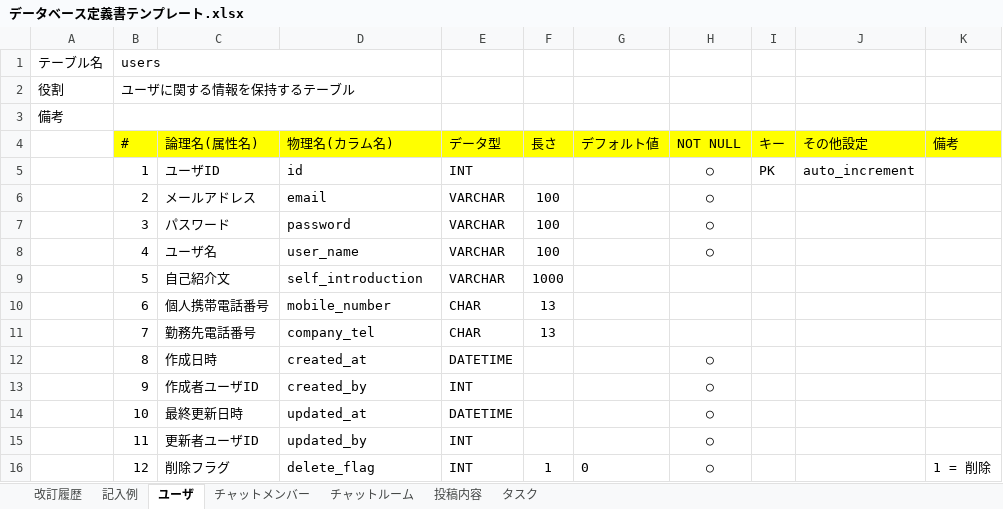
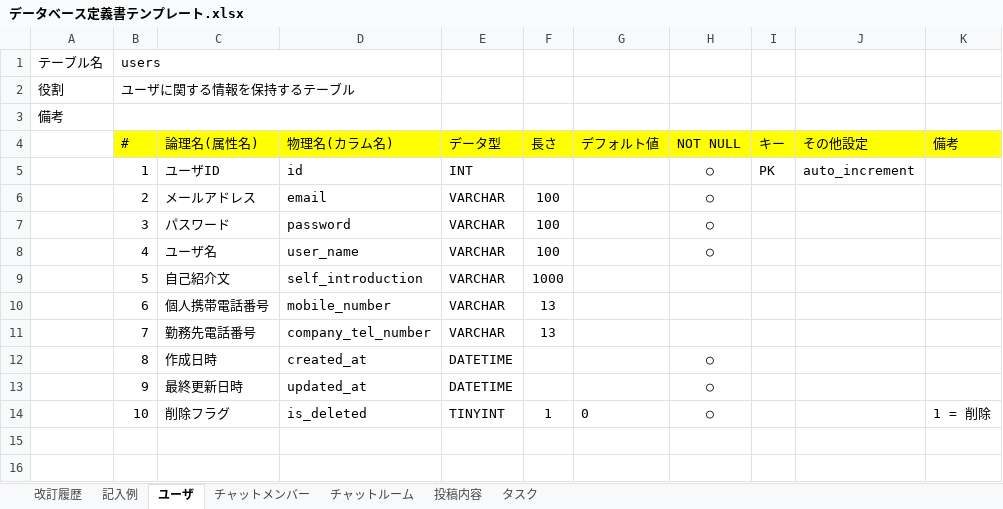
Before and after one commit to RYU1030/quelcode-db, an Excel workbook: db/db-challenge2/データベース定義書テンプレート.xlsx, sheet ユーザ, drawn as a sheet; values as stored, in another font and other column widths than the file's, no borders; the diff names each change by its address in the sheet, - before the commit and + after, or states it on an @@ line.

Commit message:
データベース定義書の修正版再提出。

```diff
--- a/db/db-challenge2/データベース定義書テンプレート.xlsx (sheet ユーザ)
+++ b/db/db-challenge2/データベース定義書テンプレート.xlsx (sheet ユーザ)
-E10:E11 (データ型): CHAR
+E10:E11 (データ型): VARCHAR
-D11 (物理名(カラム名)): company_tel
+D11 (物理名(カラム名)): company_tel_number
-C13 (論理名(属性名)): 作成者ユーザID
+C13 (論理名(属性名)): 最終更新日時
-D13 (物理名(カラム名)): created_by
+D13 (物理名(カラム名)): updated_at
-E13 (データ型): INT
+E13 (データ型): DATETIME
-C14 (論理名(属性名)): 最終更新日時
+C14 (論理名(属性名)): 削除フラグ
-D14 (物理名(カラム名)): updated_at
+D14 (物理名(カラム名)): is_deleted
-E14 (データ型): DATETIME
+E14 (データ型): TINYINT
-F14 (長さ): (empty)
+F14 (長さ): 1
-G14 (デフォルト値): (empty)
+G14 (デフォルト値): 0
-K14 (備考): (empty)
+K14 (備考): 1 = 削除
-row 15:  | 11 | 更新者ユーザID | updated_by | INT |  |  | ○
-row 16:  | 12 | 削除フラグ | delete_flag | INT | 1 | 0 | ○ |  |  | 1 = 削除
```
Also changed, not shown: sheet チャットルーム, sheet タスク, sheet 投稿内容.
